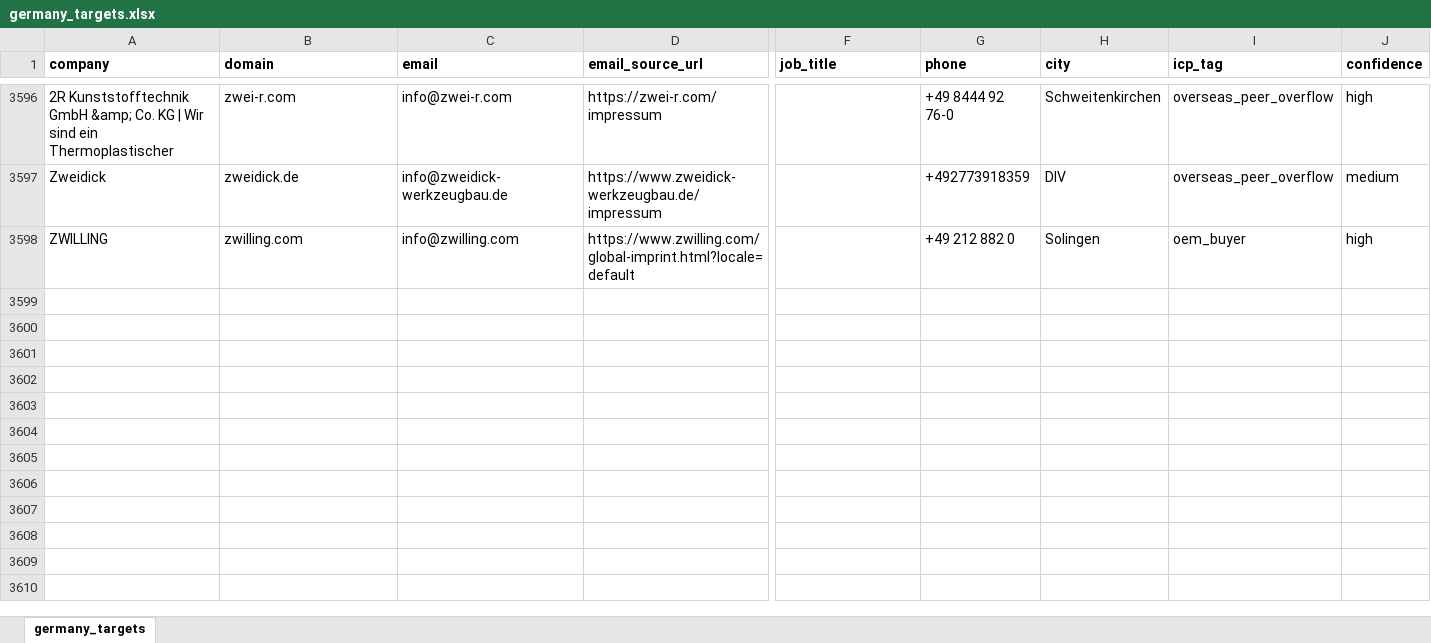
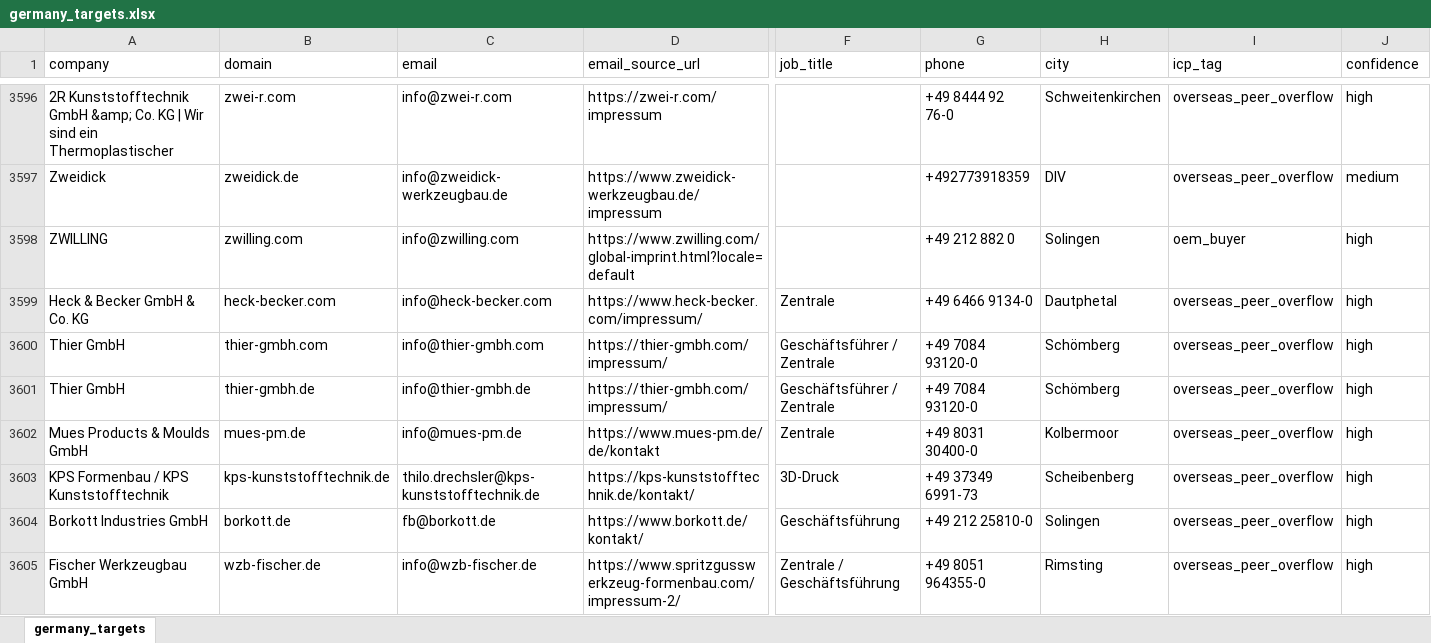
Before and after one commit to lee-lwj/ai, an Excel workbook: mouldible-export-ai/data/germany_targets.xlsx, sheet germany_targets, drawn as a sheet; only a part is shown, gaps mark what is left out; values as stored, in another font and other column widths than the file's, no borders; rows hold the shown columns only; the diff covers the shown part only; the diff names each change by its address in the sheet, - before the commit and + after, or states it on an @@ line.

```diff
--- a/mouldible-export-ai/data/germany_targets.xlsx (sheet germany_targets)
+++ b/mouldible-export-ai/data/germany_targets.xlsx (sheet germany_targets)
-A1:J1 bold: on
+A1:J1 bold: off
+row 3599: Heck & Becker GmbH & Co. KG | heck-becker.com | info@heck-becker.com | https://www.heck-becker.com/impressum/ | Zentrale | +49 6466 9134-0 | Dautphetal | overseas_peer_overflow | high
+row 3600: Thier GmbH | thier-gmbh.com | info@thier-gmbh.com | https://thier-gmbh.com/impressum/ | Geschäftsführer / Zentrale | +49 7084 93120-0 | Schömberg | overseas_peer_overflow | high
+row 3601: Thier GmbH | thier-gmbh.de | info@thier-gmbh.de | https://thier-gmbh.com/impressum/ | Geschäftsführer / Zentrale | +49 7084 93120-0 | Schömberg | overseas_peer_overflow | high
+row 3602: Mues Products & Moulds GmbH | mues-pm.de | info@mues-pm.de | https://www.mues-pm.de/de/kontakt | Zentrale | +49 8031 30400-0 | Kolbermoor | overseas_peer_overflow | high
+row 3603: KPS Formenbau / KPS Kunststofftechnik | kps-kunststofftechnik.de | thilo.drechsler@kps-kunststofftechnik.de | https://kps-kunststofftechnik.de/kontakt/ | 3D-Druck | +49 37349 6991-73 | Scheibenberg | overseas_peer_overflow | high
+row 3604: Borkott Industries GmbH | borkott.de | fb@borkott.de | https://www.borkott.de/kontakt/ | Geschäftsführung | +49 212 25810-0 | Solingen | overseas_peer_overflow | high
+row 3605: Fischer Werkzeugbau GmbH | wzb-fischer.de | info@wzb-fischer.de | https://www.spritzgusswerkzeug-formenbau.com/impressum-2/ | Zentrale / Geschäftsführung | +49 8051 964355-0 | Rimsting | overseas_peer_overflow | high
```
Also changed, not shown: cell formats elsewhere in this sheet, 2 other files.
